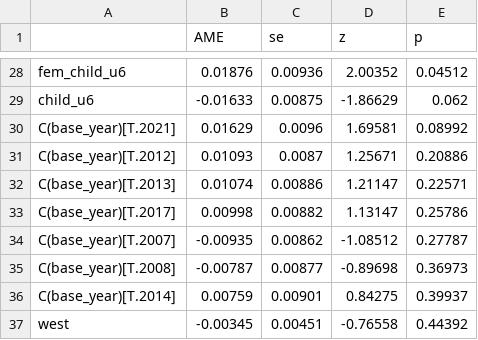
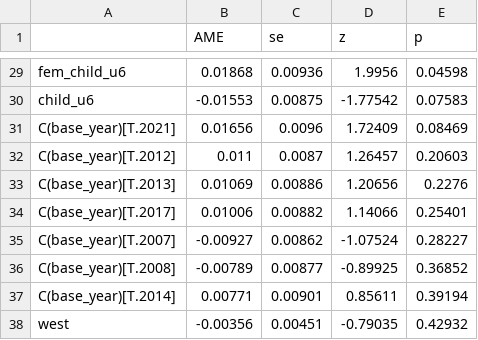
Before and after one commit to jedr1-ship-it/Alternative-Pathways----Quant, a CSV file: outputs/cps_marginal_effects.csv, drawn as a sheet; only a part is shown, gaps mark what is left out; addresses are those after the commit; the diff covers the shown part only; the diff names each change by its address in the sheet, - before the commit and + after, or states it on an @@ line.

```diff
--- a/outputs/cps_marginal_effects.csv
+++ b/outputs/cps_marginal_effects.csv
-B29 (AME): 0.01876
+B29 (AME): 0.01868
-D29 (z): 2.00352
+D29 (z): 1.9956
-E29 (p): 0.04512
+E29 (p): 0.04598
-B30 (AME): -0.01633
+B30 (AME): -0.01553
-D30 (z): -1.86629
+D30 (z): -1.77542
-E30 (p): 0.062
+E30 (p): 0.07583
-B31 (AME): 0.01629
+B31 (AME): 0.01656
-D31 (z): 1.69581
+D31 (z): 1.72409
-E31 (p): 0.08992
+E31 (p): 0.08469
-B32 (AME): 0.01093
+B32 (AME): 0.011
-D32 (z): 1.25671
+D32 (z): 1.26457
-E32 (p): 0.20886
+E32 (p): 0.20603
-B33 (AME): 0.01074
+B33 (AME): 0.01069
-D33 (z): 1.21147
+D33 (z): 1.20656
-E33 (p): 0.22571
+E33 (p): 0.2276
-B34 (AME): 0.00998
+B34 (AME): 0.01006
-D34 (z): 1.13147
+D34 (z): 1.14066
-E34 (p): 0.25786
+E34 (p): 0.25401
-B35 (AME): -0.00935
+B35 (AME): -0.00927
-D35 (z): -1.08512
+D35 (z): -1.07524
-E35 (p): 0.27787
+E35 (p): 0.28227
-B36 (AME): -0.00787
+B36 (AME): -0.00789
-D36 (z): -0.89698
+D36 (z): -0.89925
-E36 (p): 0.36973
+E36 (p): 0.36852
-B37 (AME): 0.00759
+B37 (AME): 0.00771
-D37 (z): 0.84275
+D37 (z): 0.85611
-E37 (p): 0.39937
+E37 (p): 0.39194
-B38 (AME): -0.00345
+B38 (AME): -0.00356
-D38 (z): -0.76558
+D38 (z): -0.79035
-E38 (p): 0.44392
+E38 (p): 0.42932
```
Also changed, not shown: 4 added rows, 2 removed rows and 76 edited cells elsewhere in this file, outputs/cps_ame_A_vs_B.csv, outputs/cps_profile_stayer_vs_leaver.csv, 22 other files.
